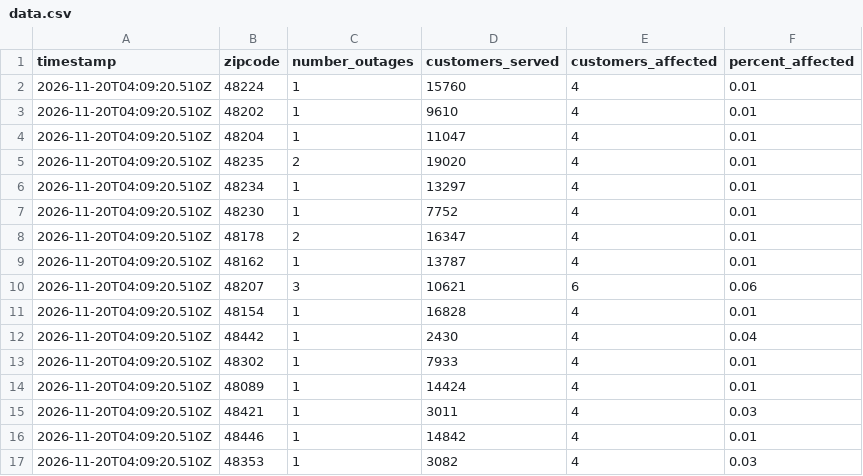
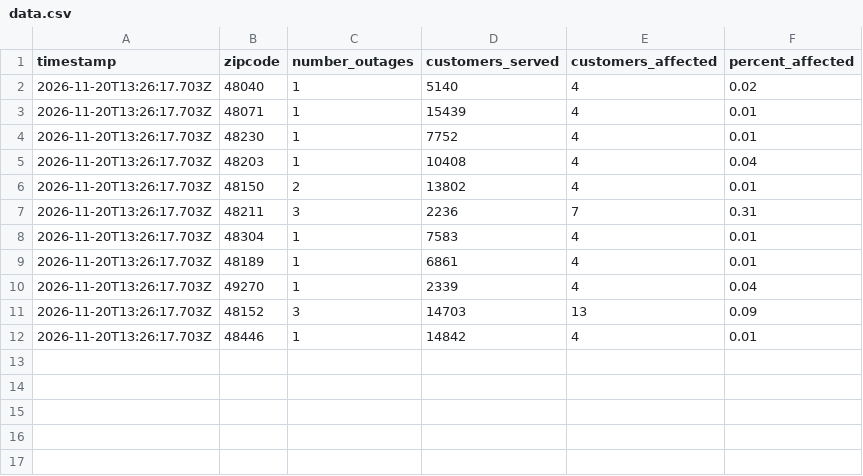
Before and after one commit to michigandaily/dte-outage-tracker, a CSV file: data.csv, drawn as a sheet.

```diff
--- a/data.csv
+++ b/data.csv
@@ -1,17 +1,12 @@
 timestamp,zipcode,number_outages,customers_served,customers_affected,percent_affected
-2026-11-20T04:09:20.510Z,48224,1,15760,4,0.01
-2026-11-20T04:09:20.510Z,48202,1,9610,4,0.01
-2026-11-20T04:09:20.510Z,48204,1,11047,4,0.01
-2026-11-20T04:09:20.510Z,48235,2,19020,4,0.01
-2026-11-20T04:09:20.510Z,48234,1,13297,4,0.01
-2026-11-20T04:09:20.510Z,48230,1,7752,4,0.01
-2026-11-20T04:09:20.510Z,48178,2,16347,4,0.01
-2026-11-20T04:09:20.510Z,48162,1,13787,4,0.01
-2026-11-20T04:09:20.510Z,48207,3,10621,6,0.06
-2026-11-20T04:09:20.510Z,48154,1,16828,4,0.01
-2026-11-20T04:09:20.510Z,48442,1,2430,4,0.04
-2026-11-20T04:09:20.510Z,48302,1,7933,4,0.01
-2026-11-20T04:09:20.510Z,48089,1,14424,4,0.01
-2026-11-20T04:09:20.510Z,48421,1,3011,4,0.03
-2026-11-20T04:09:20.510Z,48446,1,14842,4,0.01
-2026-11-20T04:09:20.510Z,48353,1,3082,4,0.03
+2026-11-20T13:26:17.703Z,48040,1,5140,4,0.02
+2026-11-20T13:26:17.703Z,48071,1,15439,4,0.01
+2026-11-20T13:26:17.703Z,48230,1,7752,4,0.01
+2026-11-20T13:26:17.703Z,48203,1,10408,4,0.04
+2026-11-20T13:26:17.703Z,48150,2,13802,4,0.01
+2026-11-20T13:26:17.703Z,48211,3,2236,7,0.31
+2026-11-20T13:26:17.703Z,48304,1,7583,4,0.01
+2026-11-20T13:26:17.703Z,48189,1,6861,4,0.01
+2026-11-20T13:26:17.703Z,49270,1,2339,4,0.04
+2026-11-20T13:26:17.703Z,48152,3,14703,13,0.09
+2026-11-20T13:26:17.703Z,48446,1,14842,4,0.01
```
Also changed, not shown: 2 other files.
